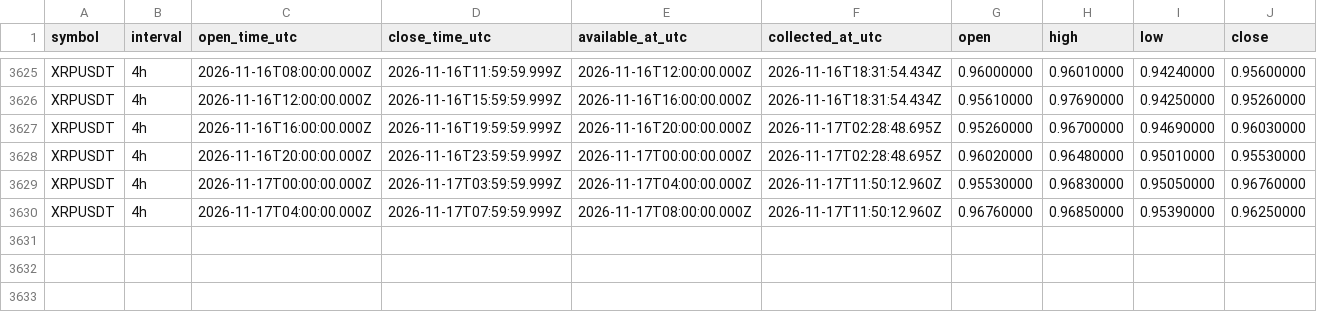
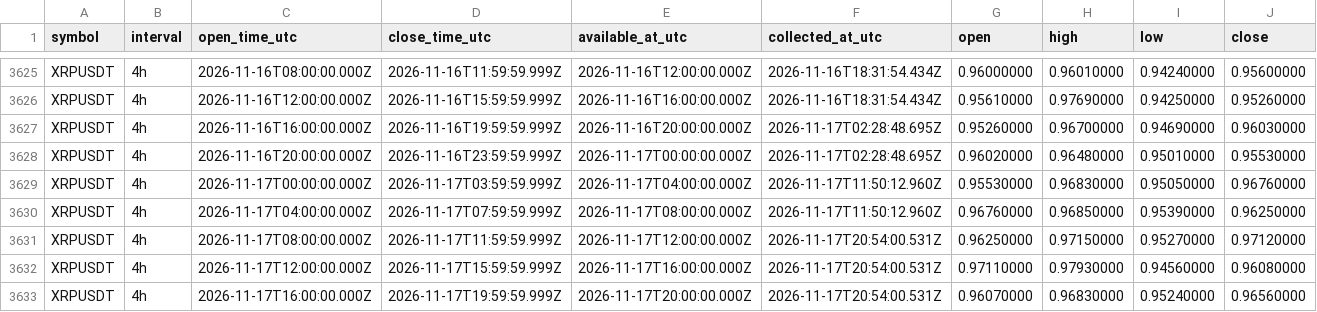
Before and after one commit to Tontsa128/-ai-trading-pro, a CSV file: historical-data/binance/XRPUSDT/4h.csv, drawn as a sheet; only a part is shown, gaps mark what is left out; rows hold the shown columns only; the diff names each change by its address in the sheet, - before the commit and + after, or states it on an @@ line.

```diff
--- a/historical-data/binance/XRPUSDT/4h.csv
+++ b/historical-data/binance/XRPUSDT/4h.csv
+row 3631: XRPUSDT | 4h | 2026-11-17T08:00:00.000Z | 2026-11-17T11:59:59.999Z | 2026-11-17T12:00:00.000Z | 2026-11-17T20:54:00.531Z | 0.96250000 | 0.97150000 | 0.95270000 | 0.97120000
+row 3632: XRPUSDT | 4h | 2026-11-17T12:00:00.000Z | 2026-11-17T15:59:59.999Z | 2026-11-17T16:00:00.000Z | 2026-11-17T20:54:00.531Z | 0.97110000 | 0.97930000 | 0.94560000 | 0.96080000
+row 3633: XRPUSDT | 4h | 2026-11-17T16:00:00.000Z | 2026-11-17T19:59:59.999Z | 2026-11-17T20:00:00.000Z | 2026-11-17T20:54:00.531Z | 0.96070000 | 0.96830000 | 0.95240000 | 0.96560000
```
Also changed, not shown: historical-data/binance/BNBUSDT/4h.csv, historical-data/binance/BTCUSDT/4h.csv, 12 other files.
